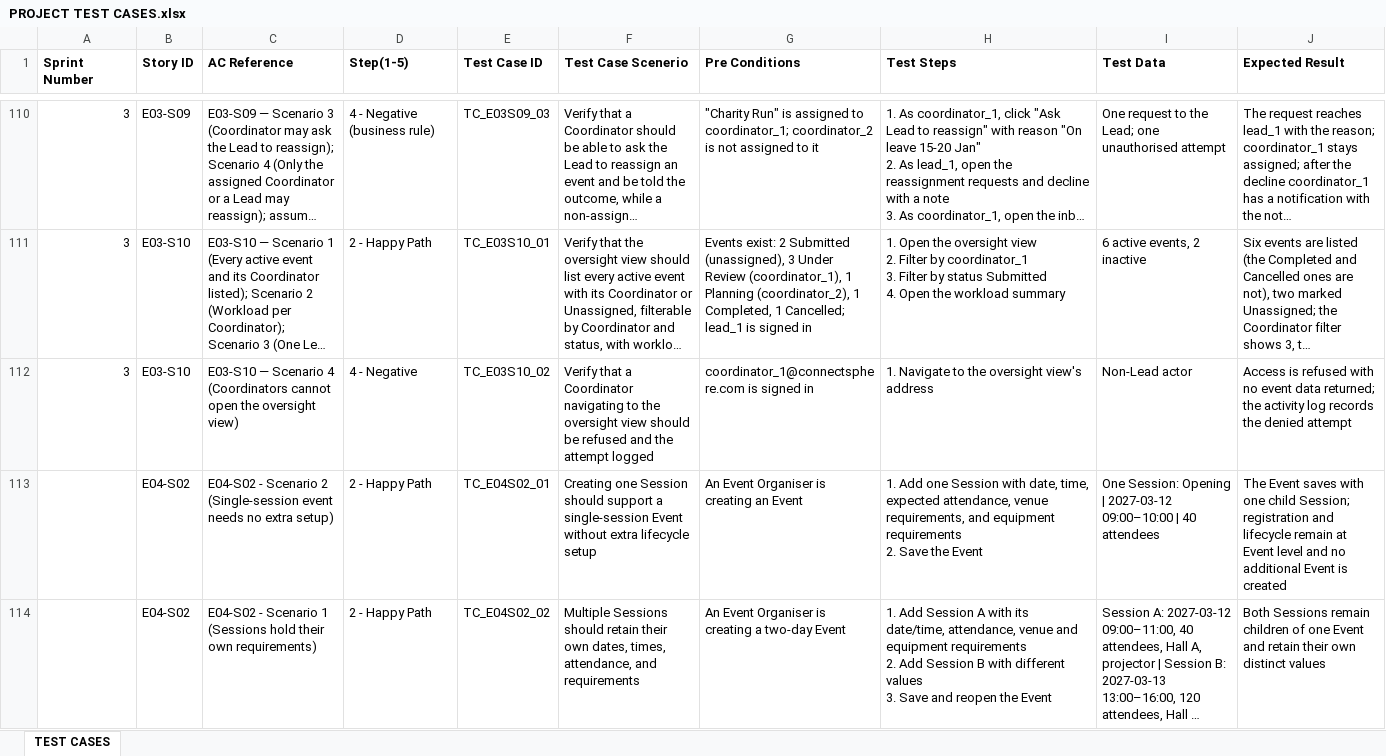
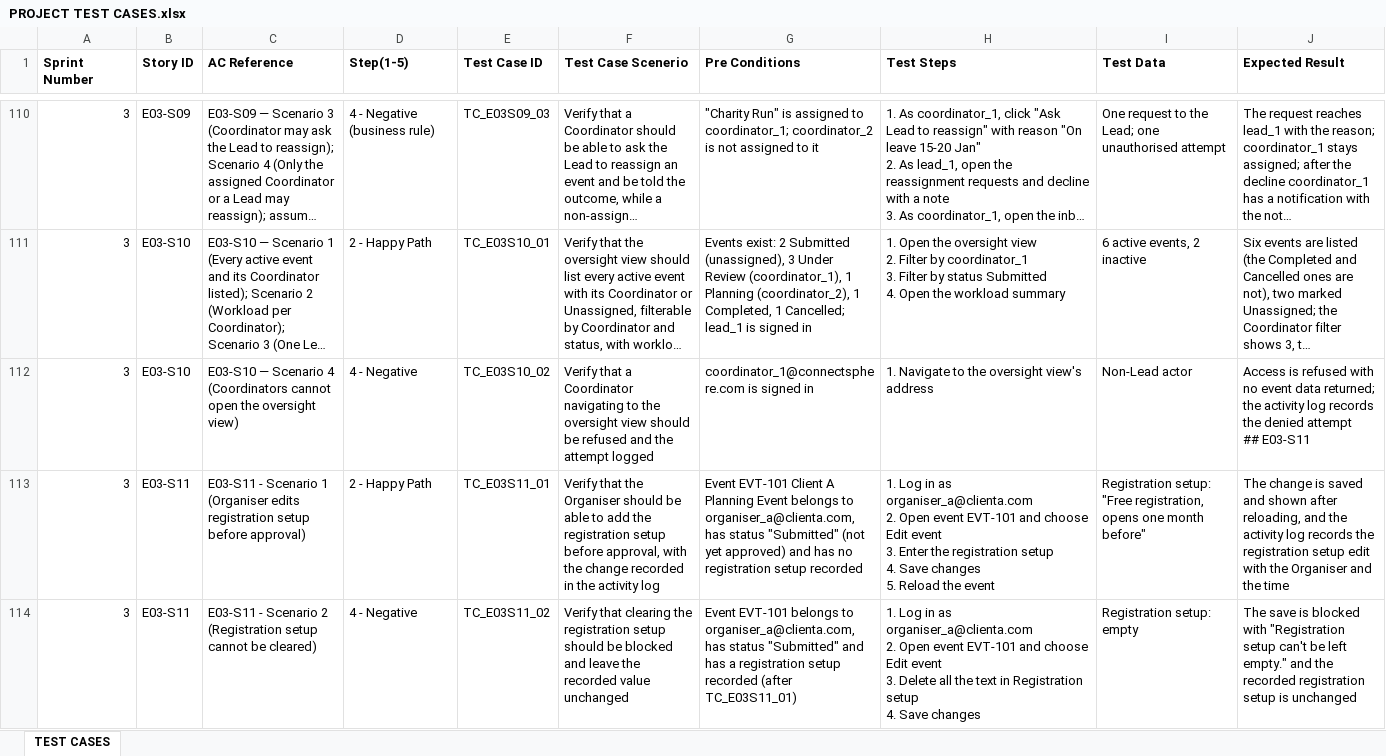
Before and after one commit to hongyime/sgConnectSphere2026, an Excel workbook: docs/testing/PROJECT TEST CASES.xlsx, sheet TEST CASES, drawn as a sheet; only a part is shown, gaps mark what is left out; the shorter side is filled out with more unchanged rows; long unchanged cells end in …; values as stored, in another font and other column widths than the file's, no borders; ↵ is a line break in a cell; the diff covers the shown part only; the diff names each change by its address in the sheet, - before the commit and + after, or states it on an @@ line.

```diff
--- a/docs/testing/PROJECT TEST CASES.xlsx (sheet TEST CASES)
+++ b/docs/testing/PROJECT TEST CASES.xlsx (sheet TEST CASES)
-J112 (Expected Result): …denied attempt
+J112 (Expected Result): …denied attempt ↵ ## E03-S11
+row 113: 3 | E03-S11 | E03-S11 - Scenario 1 (Organiser edits registration setup before approval) | 2 - Happy Path | TC_E03S11_01 | Verify that the Organiser should be able to add the registration setup before approval, with the change recorded in the activity log | Event EVT-101 Client A Planning Event belongs to organiser_a@clienta.com, has status "Submitted" (not yet approved) and has no registration setup recorded | 1. Log in as organiser_a@clienta.com ↵ 2. Open event EVT-101 and choose Edit event ↵ 3. Enter the registration setup ↵ 4. Save changes ↵ 5. Reload the event | Registration setup: "Free registration, opens one month before" | The change is saved and shown after reloading, and the activity log records the registration setup edit with the Organiser and the time
+row 114: 3 | E03-S11 | E03-S11 - Scenario 2 (Registration setup cannot be cleared) | 4 - Negative | TC_E03S11_02 | Verify that clearing the registration setup should be blocked and leave the recorded value unchanged | Event EVT-101 belongs to organiser_a@clienta.com, has status "Submitted" and has a registration setup recorded (after TC_E03S11_01) | 1. Log in as organiser_a@clienta.com ↵ 2. Open event EVT-101 and choose Edit event ↵ 3. Delete all the text in Registration setup ↵ 4. Save changes | Registration setup: empty | The save is blocked with "Registration setup can't be left empty." and the recorded registration setup is unchanged
```
Also changed, not shown: 3 added rows elsewhere in this sheet, 10 other files.
